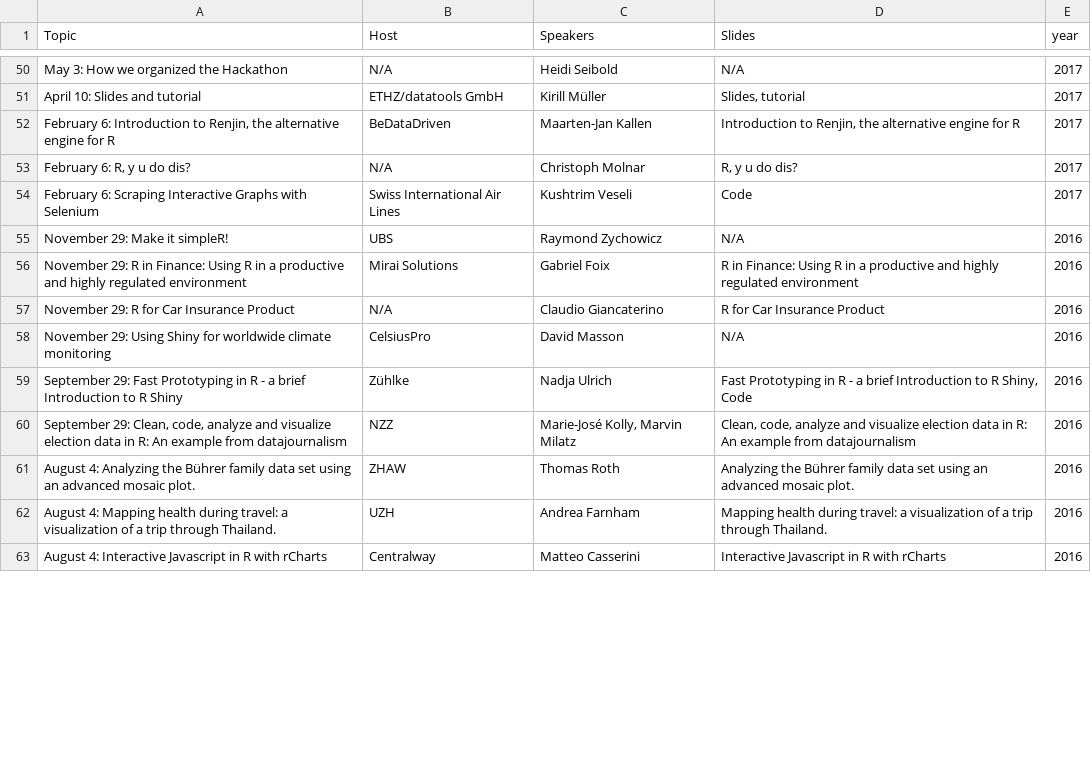
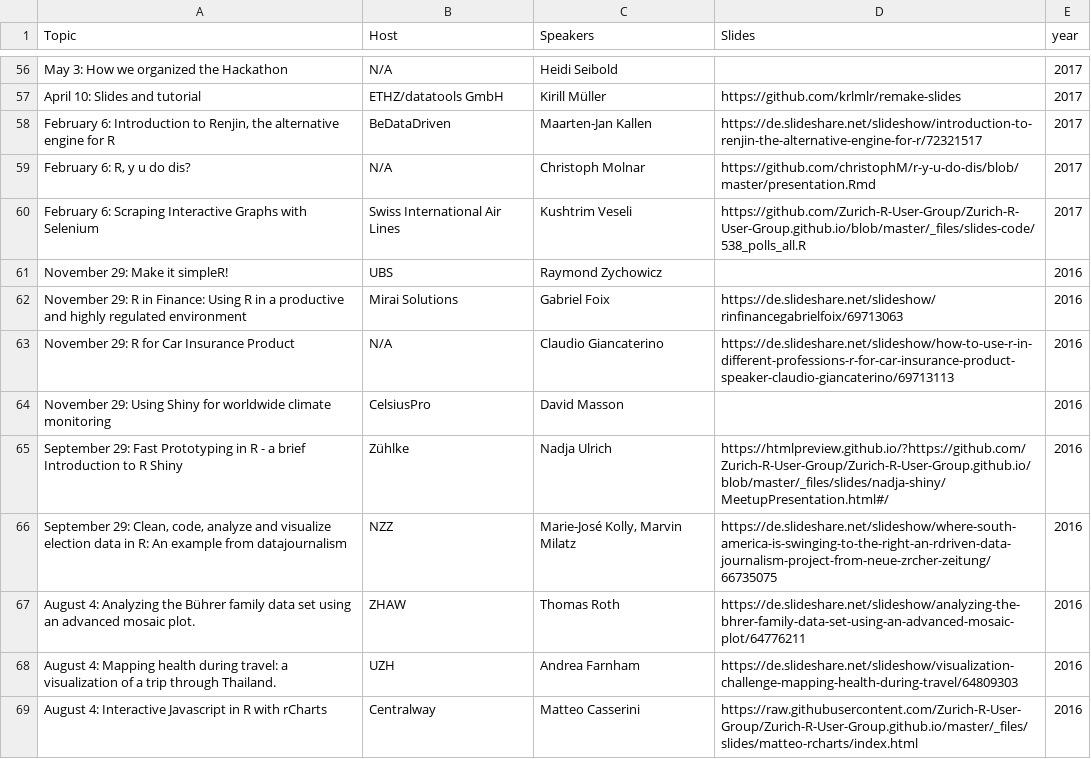
Before and after one commit to Zurich-R-User-Group/zurich-r-user-group.github.io, a CSV file: public/events.csv, drawn as a sheet; only a part is shown, gaps mark what is left out; the diff covers the shown part only.

```diff
--- a/public/events.csv
+++ b/public/events.csv
@@ -50,14 +56,14 @@
-"May 3: How we organized the Hackathon","N/A","Heidi Seibold","N/A","2017"
-"April 10: Slides and tutorial","ETHZ/datatools GmbH","Kirill Müller","Slides, tutorial","2017"
-"February 6: Introduction to Renjin, the alternative engine for R","BeDataDriven","Maarten-Jan Kallen","Introduction to Renjin, the alternative engine for R","2017"
-"February 6: R, y u do dis?","N/A","Christoph Molnar","R, y u do dis?","2017"
-"February 6: Scraping Interactive Graphs with Selenium","Swiss International Air Lines","Kushtrim Veseli","Code","2017"
-"November 29: Make it simpleR!","UBS","Raymond Zychowicz","N/A","2016"
-"November 29: R in Finance: Using R in a productive and highly regulated environment","Mirai Solutions","Gabriel Foix","R in Finance: Using R in a productive and highly regulated environment","2016"
-"November 29: R for Car Insurance Product","N/A","Claudio Giancaterino","R for Car Insurance Product","2016"
-"November 29: Using Shiny for worldwide climate monitoring","CelsiusPro","David Masson","N/A","2016"
-"September 29: Fast Prototyping in R - a brief Introduction to R Shiny","Zühlke","Nadja Ulrich","Fast Prototyping in R - a brief Introduction to R Shiny, Code","2016"
-"September 29: Clean, code, analyze and visualize election data in R: An example from datajournalism","NZZ","Marie-José Kolly, Marvin Milatz","Clean, code, analyze and visualize election data in R: An example from datajournalism","2016"
-"August 4: Analyzing the Bührer family data set using an advanced mosaic plot.","ZHAW","Thomas Roth","Analyzing the Bührer family data set using an advanced mosaic plot.","2016"
-"August 4: Mapping health during travel: a visualization of a trip through Thailand.","UZH","Andrea Farnham","Mapping health during travel: a visualization of a trip through Thailand.","2016"
-"August 4: Interactive Javascript in R with rCharts","Centralway","Matteo Casserini","Interactive Javascript in R with rCharts","2016"
+May 3: How we organized the Hackathon,N/A,Heidi Seibold,,2017
+April 10: Slides and tutorial,ETHZ/datatools GmbH,Kirill Müller,https://github.com/krlmlr/remake-slides,2017
+"February 6: Introduction to Renjin, the alternative engine for R",BeDataDriven,Maarten-Jan Kallen,https://de.slideshare.net/slideshow/introduction-to-renjin-the-alternative-engine-for-r/72321517,2017
+"February 6: R, y u do dis?",N/A,Christoph Molnar,https://github.com/christophM/r-y-u-do-dis/blob/master/presentation.Rmd,2017
+February 6: Scraping Interactive Graphs with Selenium,Swiss International Air Lines,Kushtrim Veseli,https://github.com/Zurich-R-User-Group/Zurich-R-User-Group.github.io/blob/master/_files/slides-code/538_polls_all.R,2017
+November 29: Make it simpleR!,UBS,Raymond Zychowicz,,2016
+November 29: R in Finance: Using R in a productive and highly regulated environment,Mirai Solutions,Gabriel Foix,https://de.slideshare.net/slideshow/rinfinancegabrielfoix/69713063,2016
+November 29: R for Car Insurance Product,N/A,Claudio Giancaterino,https://de.slideshare.net/slideshow/how-to-use-r-in-different-professions-r-for-car-insurance-product-speaker-claudio-giancaterino/69713113,2016
+November 29: Using Shiny for worldwide climate monitoring,CelsiusPro,David Masson,,2016
+September 29: Fast Prototyping in R - a brief Introduction to R Shiny,Zühlke,Nadja Ulrich,https://htmlpreview.github.io/?https://github.com/Zurich-R-User-Group/Zurich-R-User-Group.github.io/blob/master/_files/slides/nadja-shiny/MeetupPresentation.html#/,2016
+"September 29: Clean, code, analyze and visualize election data in R: An example from datajournalism",NZZ,"Marie-José Kolly, Marvin Milatz",https://de.slideshare.net/slideshow/where-south-america-is-swinging-to-the-right-an-rdriven-data-journalism-project-from-neue-zrcher-zeitung/66735075,2016
+August 4: Analyzing the Bührer family data set using an advanced mosaic plot.,ZHAW,Thomas Roth,https://de.slideshare.net/slideshow/analyzing-the-bhrer-family-data-set-using-an-advanced-mosaic-plot/64776211,2016
+August 4: Mapping health during travel: a visualization of a trip through Thailand.,UZH,Andrea Farnham,https://de.slideshare.net/slideshow/visualization-challenge-mapping-health-during-travel/64809303,2016
+August 4: Interactive Javascript in R with rCharts,Centralway,Matteo Casserini,https://raw.githubusercontent.com/Zurich-R-User-Group/Zurich-R-User-Group.github.io/master/_files/slides/matteo-rcharts/index.html,2016
```
Also changed, not shown: 6 added rows and 61 edited cells elsewhere in this file, 19 other files.
